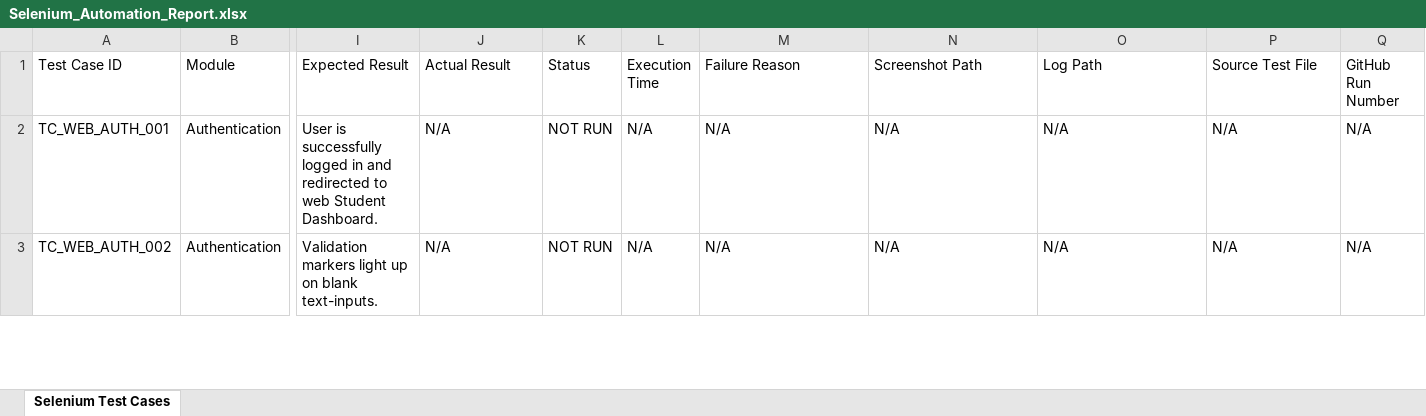
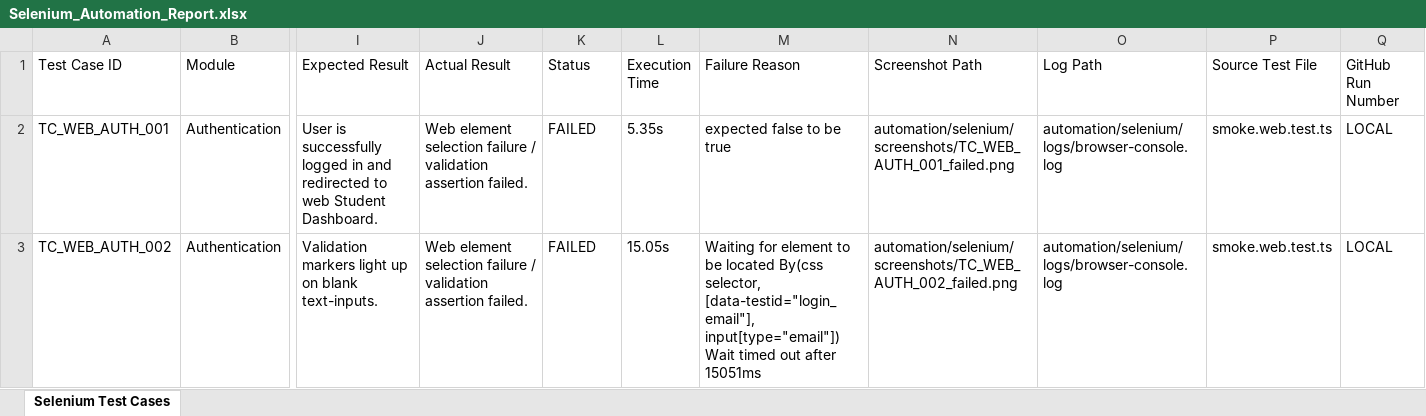
Before and after one commit to Vethavigasini/smart-college-events-app, an Excel workbook: Test Results/Excel/Selenium_Automation_Report.xlsx, sheet Selenium Test Cases, drawn as a sheet; only a part is shown, gaps mark what is left out; values as stored, in another font and other column widths than the file's, no cell formats; ↵ is a line break in a cell; the diff covers the shown part only; the diff names each change by its address in the sheet, - before the commit and + after, or states it on an @@ line.

```diff
--- a/Test Results/Excel/Selenium_Automation_Report.xlsx (sheet Selenium Test Cases)
+++ b/Test Results/Excel/Selenium_Automation_Report.xlsx (sheet Selenium Test Cases)
-J2:J3 (Actual Result): N/A
+J2:J3 (Actual Result): Web element selection failure / validation assertion failed.
-K2:K3 (Status): NOT RUN
+K2:K3 (Status): FAILED
-L2 (Execution Time): N/A
+L2 (Execution Time): 5.35s
-M2 (Failure Reason): N/A
+M2 (Failure Reason): expected false to be true
-N2 (Screenshot Path): N/A
+N2 (Screenshot Path): automation/selenium/screenshots/TC_WEB_AUTH_001_failed.png
-O2:O3 (Log Path): N/A
+O2:O3 (Log Path): automation/selenium/logs/browser-console.log
-P2:P3 (Source Test File): N/A
+P2:P3 (Source Test File): smoke.web.test.ts
-Q2:Q3 (GitHub Run Number): N/A
+Q2:Q3 (GitHub Run Number): LOCAL
-L3 (Execution Time): N/A
+L3 (Execution Time): 15.05s
-M3 (Failure Reason): N/A
+M3 (Failure Reason): Waiting for element to be located By(css selector, [data-testid="login_email"], input[type="email"]) ↵ Wait timed out after 15051ms
-N3 (Screenshot Path): N/A
+N3 (Screenshot Path): automation/selenium/screenshots/TC_WEB_AUTH_002_failed.png
```
Also changed, not shown: 61 edited cells elsewhere in this sheet, cell formats, Test Results/Excel/Automation_Test_Report.xlsx, Test Results/Excel/Execution_Summary.xlsx, 15 other files.
